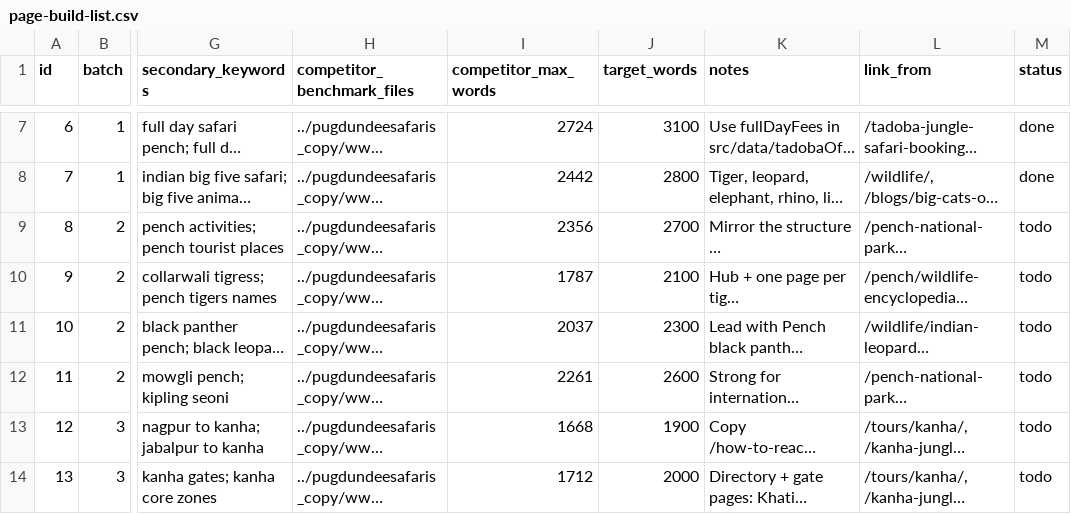
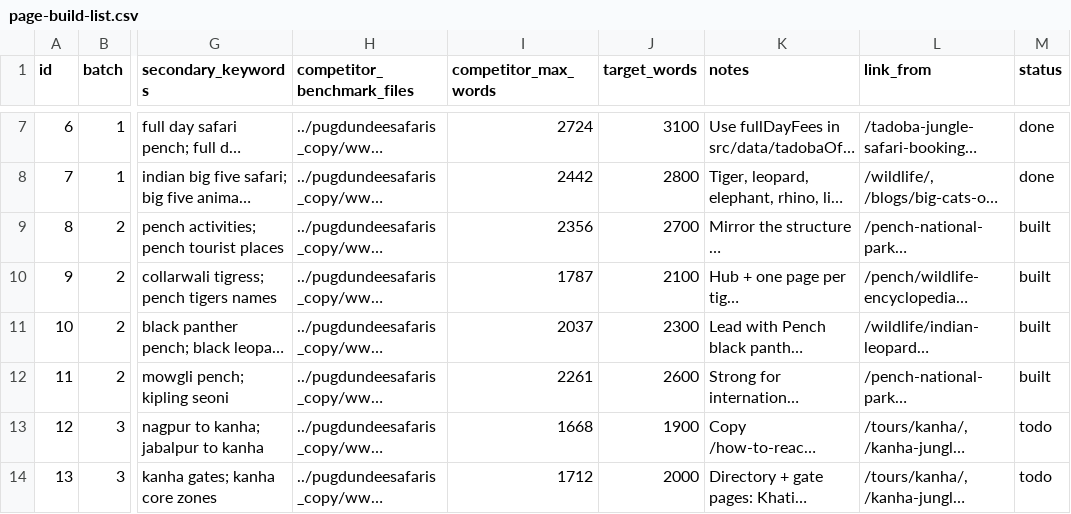
Before and after one commit to frustengineer/Wild-Excursions-Website, a CSV file: docs/seo/page-build-list.csv, drawn as a sheet; only a part is shown, gaps mark what is left out; long unchanged cells end in …; the diff names each change by its address in the sheet, - before the commit and + after, or states it on an @@ line.

```diff
--- a/docs/seo/page-build-list.csv
+++ b/docs/seo/page-build-list.csv
-M9:M12 (status): todo
+M9:M12 (status): built
```
Also changed, not shown: 30 other files.
